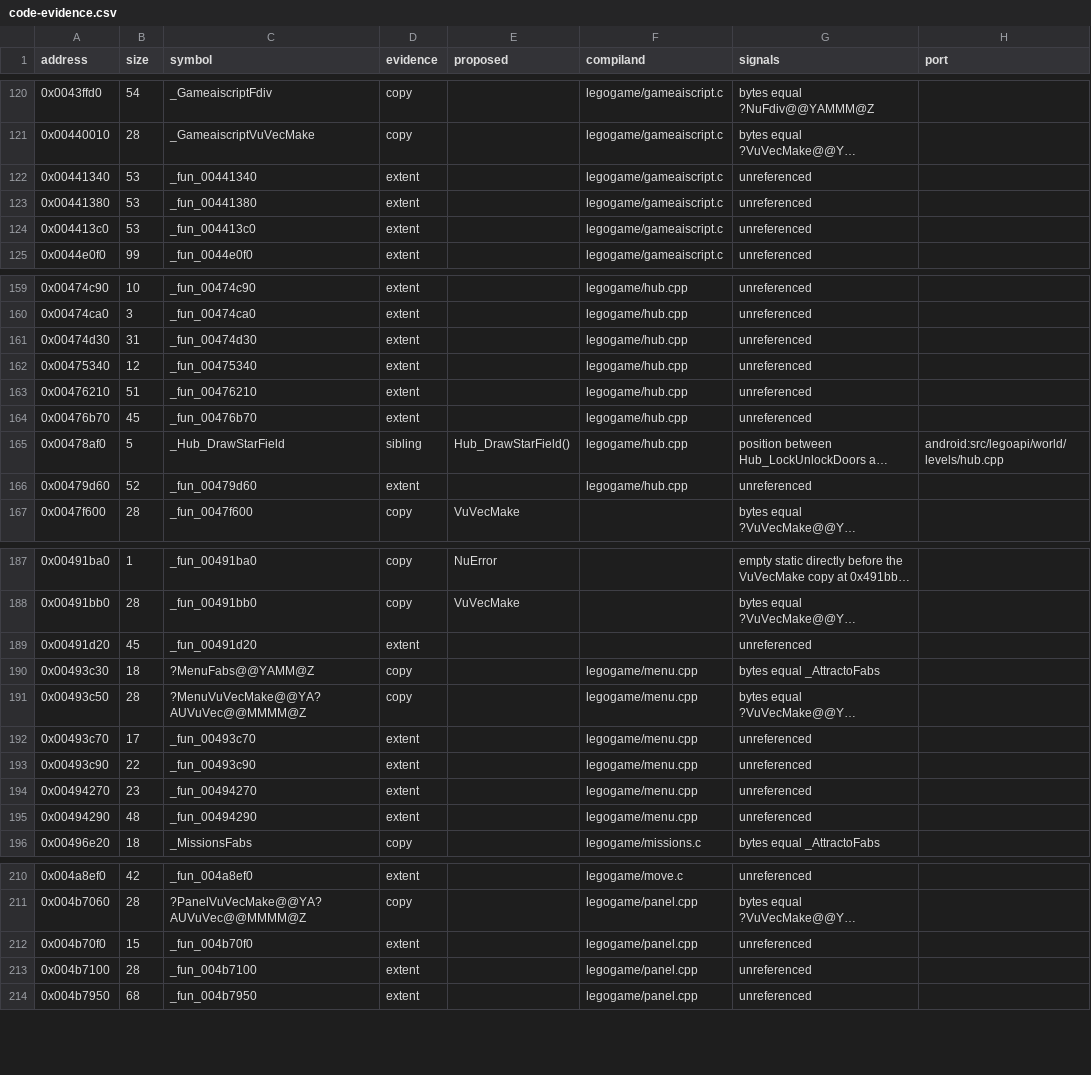
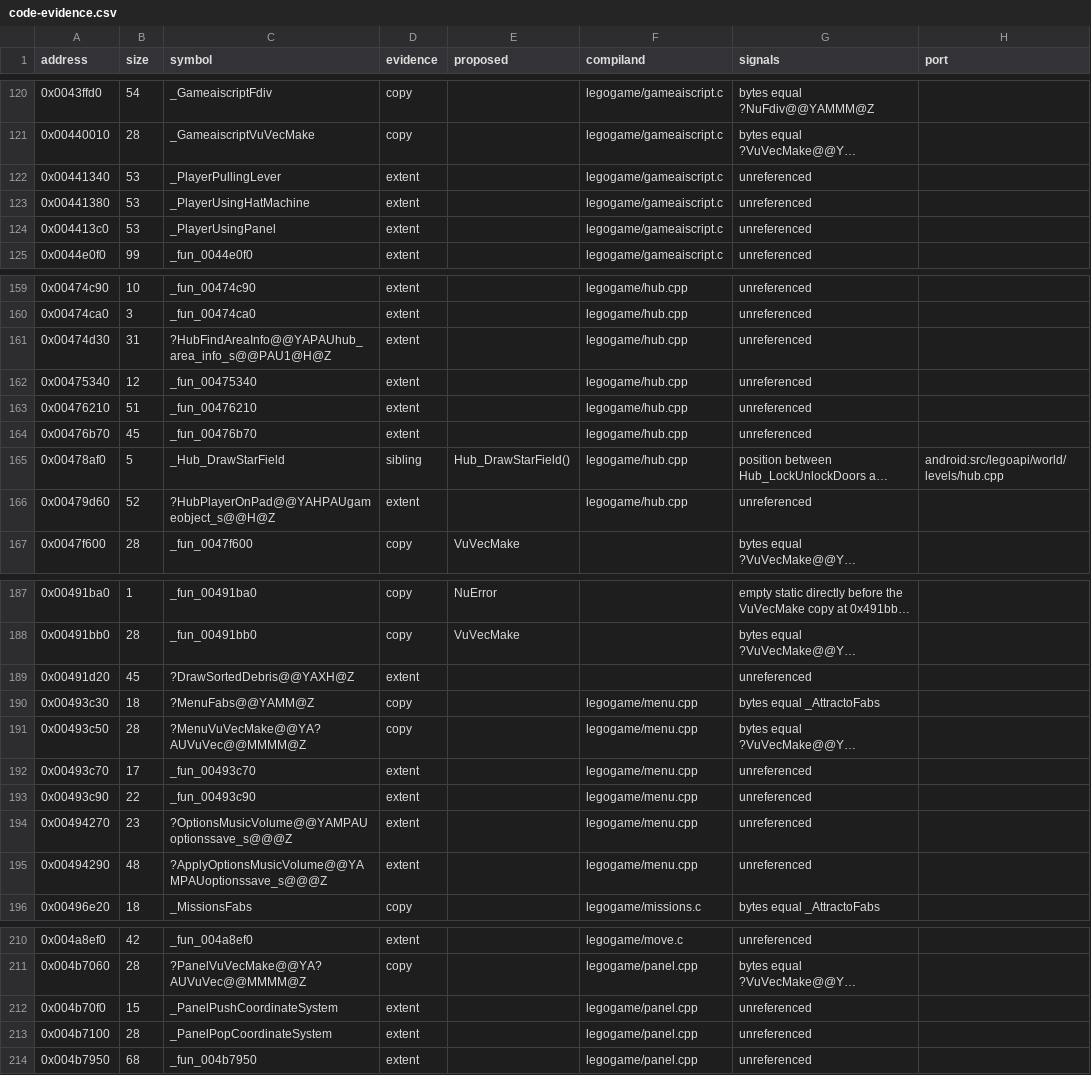
Before and after one commit to opensagadev/saga-pc, a CSV file: config/code-evidence.csv, drawn as a sheet; only a part is shown, gaps mark what is left out; long unchanged cells end in …; the diff covers the shown part only; the diff names each change by its address in the sheet, - before the commit and + after, or states it on an @@ line.

```diff
--- a/config/code-evidence.csv
+++ b/config/code-evidence.csv
-C122 (symbol): _fun_00441340
+C122 (symbol): _PlayerPullingLever
-C123 (symbol): _fun_00441380
+C123 (symbol): _PlayerUsingHatMachine
-C124 (symbol): _fun_004413c0
+C124 (symbol): _PlayerUsingPanel
-C161 (symbol): _fun_00474d30
+C161 (symbol): ?HubFindAreaInfo@@YAPAUhub_area_info_s@@PAU1@H@Z
-C166 (symbol): _fun_00479d60
+C166 (symbol): ?HubPlayerOnPad@@YAHPAUgameobject_s@@H@Z
-C189 (symbol): _fun_00491d20
+C189 (symbol): ?DrawSortedDebris@@YAXH@Z
-C194 (symbol): _fun_00494270
+C194 (symbol): ?OptionsMusicVolume@@YAMPAUoptionssave_s@@@Z
-C195 (symbol): _fun_00494290
+C195 (symbol): ?ApplyOptionsMusicVolume@@YAMPAUoptionssave_s@@@Z
-C212 (symbol): _fun_004b70f0
+C212 (symbol): _PanelPushCoordinateSystem
-C213 (symbol): _fun_004b7100
+C213 (symbol): _PanelPopCoordinateSystem
```
Also changed, not shown: 4 edited cells elsewhere in this file, 10 other files.
